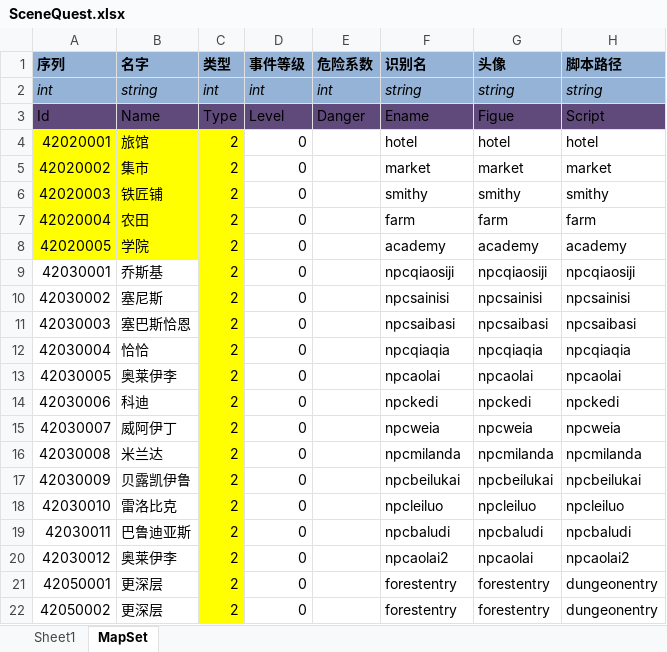
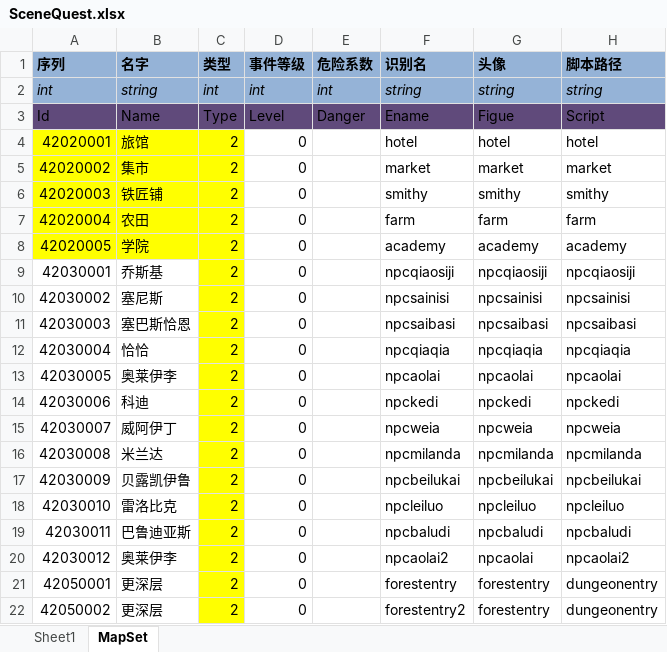
Before and after one commit to realeternia/TOMClassic, an Excel workbook: ConfigData/Xlsx/SceneQuest.xlsx, sheet MapSet, drawn as a sheet; only a part is shown; values as stored, in another font and other column widths than the file's, no borders; table styles not drawn; the diff names each change by its address in the sheet, - before the commit and + after, or states it on an @@ line.

```diff
--- a/ConfigData/Xlsx/SceneQuest.xlsx (sheet MapSet)
+++ b/ConfigData/Xlsx/SceneQuest.xlsx (sheet MapSet)
-F22 (识别名): forestentry
+F22 (识别名): forestentry2
```
Also changed, not shown: sheet Sheet1, 6 other files.
